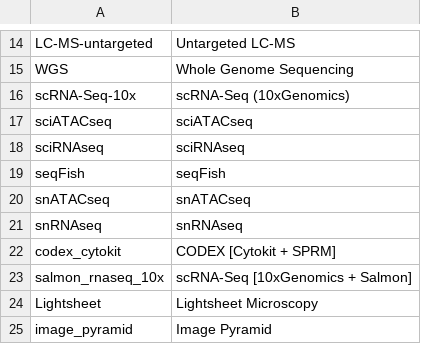
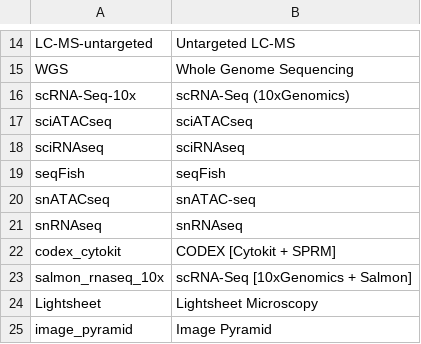
Before and after one commit to hubmapconsortium-graveyard/search-schema, a TSV file: data/definitions/enums/assay_types.tsv, drawn as a sheet; only a part is shown, gaps mark what is left out.

Commit message:
[skip ci]
Co-authored-by: Nils Gehlenborg <nils@hms.harvard.edu>

```diff
--- a/data/definitions/enums/assay_types.tsv
+++ b/data/definitions/enums/assay_types.tsv
@@ -19,3 +19,3 @@ sciRNAseq	sciRNAseq
 seqFish	seqFish
-snATACseq	snATACseq
+snATACseq	snATAC-seq
 snRNAseq	snRNAseq
```
